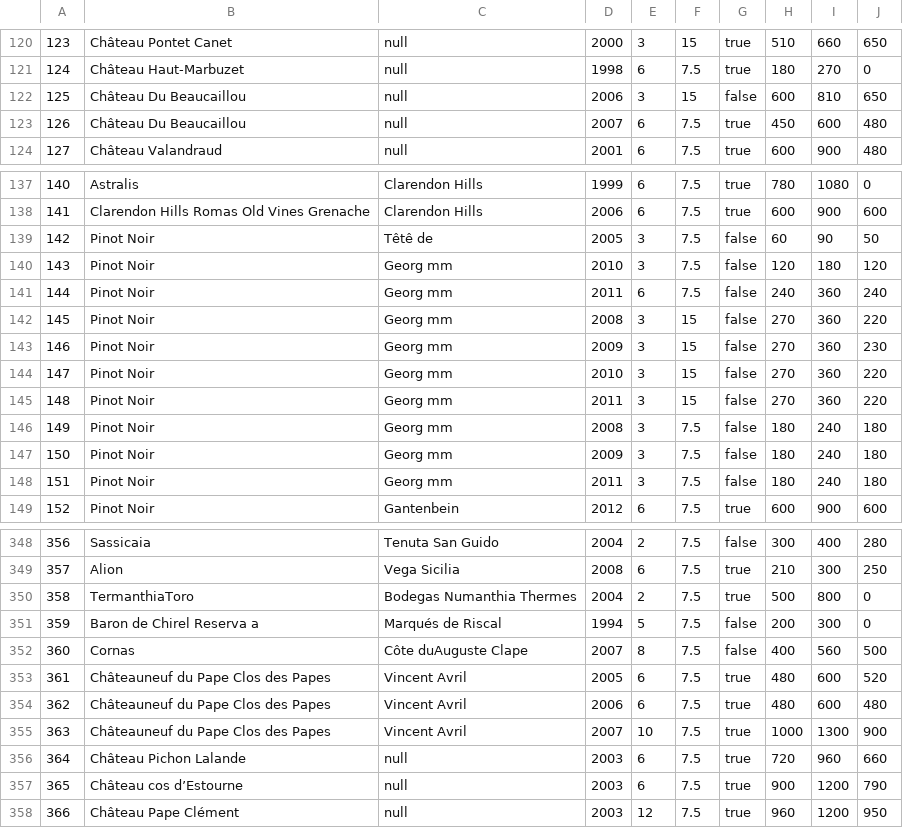
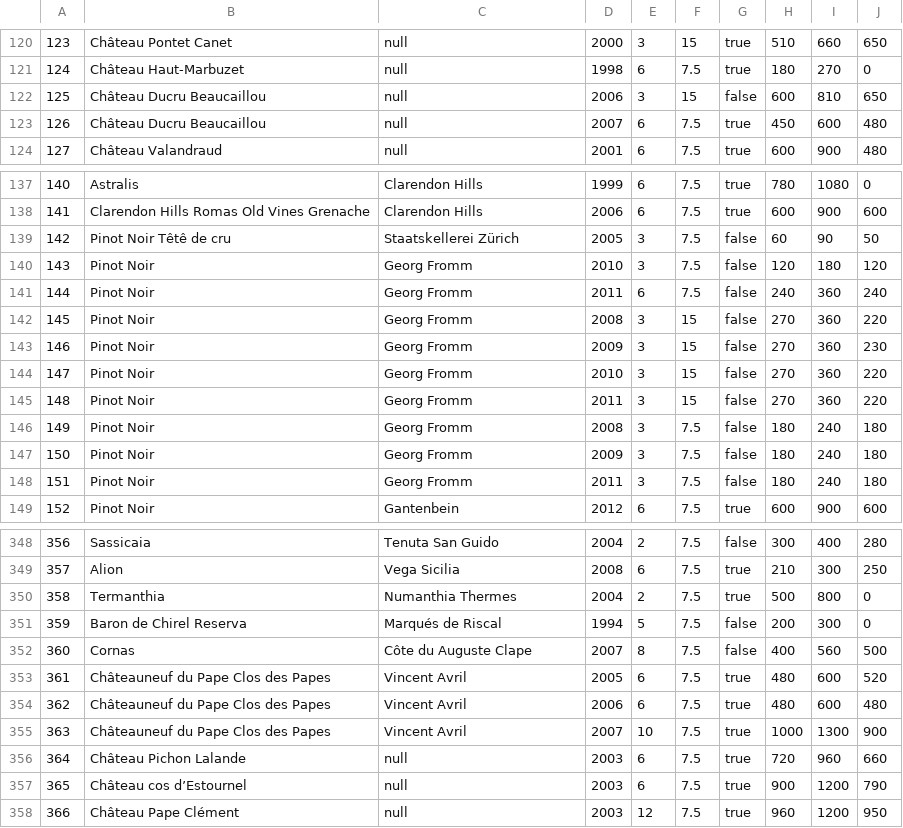
Before and after one commit to marcopersi/winefeed, a CSV file: VinoImporter/validatedOutput/output_WermuthSA_10092016.csv, drawn as a sheet; only a part is shown, gaps mark what is left out; the diff covers the shown part only.

```diff
--- a/VinoImporter/validatedOutput/output_WermuthSA_10092016.csv
+++ b/VinoImporter/validatedOutput/output_WermuthSA_10092016.csv
@@ -121,4 +121,4 @@
 124;Château Haut-Marbuzet;null;1998;6;7.5;true;180;270;0
-125;Château Du Beaucaillou;null;2006;3;15;false;600;810;650
-126;Château Du Beaucaillou;null;2007;6;7.5;true;450;600;480
+125;Château Ducru Beaucaillou;null;2006;3;15;false;600;810;650
+126;Château Ducru Beaucaillou;null;2007;6;7.5;true;450;600;480
 127;Château Valandraud;null;2001;6;7.5;true;600;900;480
@@ -138,12 +138,12 @@
 141;Clarendon Hills Romas Old Vines Grenache;Clarendon Hills;2006;6;7.5;true;600;900;600
-142;Pinot Noir;Têtê de;2005;3;7.5;false;60;90;50
-143;Pinot Noir;Georg mm;2010;3;7.5;false;120;180;120
-144;Pinot Noir;Georg mm;2011;6;7.5;false;240;360;240
-145;Pinot Noir;Georg mm;2008;3;15;false;270;360;220
-146;Pinot Noir;Georg mm;2009;3;15;false;270;360;230
-147;Pinot Noir;Georg mm;2010;3;15;false;270;360;220
-148;Pinot Noir;Georg mm;2011;3;15;false;270;360;220
-149;Pinot Noir;Georg mm;2008;3;7.5;false;180;240;180
-150;Pinot Noir;Georg mm;2009;3;7.5;false;180;240;180
-151;Pinot Noir;Georg mm;2011;3;7.5;false;180;240;180
+142;Pinot Noir Têtê de cru;Staatskellerei Zürich;2005;3;7.5;false;60;90;50
+143;Pinot Noir;Georg Fromm;2010;3;7.5;false;120;180;120
+144;Pinot Noir;Georg Fromm;2011;6;7.5;false;240;360;240
+145;Pinot Noir;Georg Fromm;2008;3;15;false;270;360;220
+146;Pinot Noir;Georg Fromm;2009;3;15;false;270;360;230
+147;Pinot Noir;Georg Fromm;2010;3;15;false;270;360;220
+148;Pinot Noir;Georg Fromm;2011;3;15;false;270;360;220
+149;Pinot Noir;Georg Fromm;2008;3;7.5;false;180;240;180
+150;Pinot Noir;Georg Fromm;2009;3;7.5;false;180;240;180
+151;Pinot Noir;Georg Fromm;2011;3;7.5;false;180;240;180
 152;Pinot Noir;Gantenbein;2012;6;7.5;true;600;900;600
@@ -349,5 +349,5 @@
 357;Alion;Vega Sicilia;2008;6;7.5;true;210;300;250
-358;TermanthiaToro;Bodegas Numanthia Thermes;2004;2;7.5;true;500;800;0
-359;Baron de Chirel Reserva a;Marqués de Riscal;1994;5;7.5;false;200;300;0
-360;Cornas;Côte duAuguste Clape;2007;8;7.5;false;400;560;500
+358;Termanthia;Numanthia Thermes;2004;2;7.5;true;500;800;0
+359;Baron de Chirel Reserva;Marqués de Riscal;1994;5;7.5;false;200;300;0
+360;Cornas;Côte du Auguste Clape;2007;8;7.5;false;400;560;500
 361;Châteauneuf du Pape Clos des Papes;Vincent Avril;2005;6;7.5;true;480;600;520
@@ -356,3 +356,3 @@
 364;Château Pichon Lalande;null;2003;6;7.5;true;720;960;660
-365;Château cos d’Estourne;null;2003;6;7.5;true;900;1200;790
+365;Château cos d’Estournel;null;2003;6;7.5;true;900;1200;790
 366;Château Pape Clément;null;2003;12;7.5;true;960;1200;950
```
Also changed, not shown: 9 edited cells elsewhere in this file, VinoImporter/validatedOutput/output_WermuthSA_12032016.csv, VinoImporter/validatedOutput/output_WermuthSA_14032015.csv, 3 other files.
